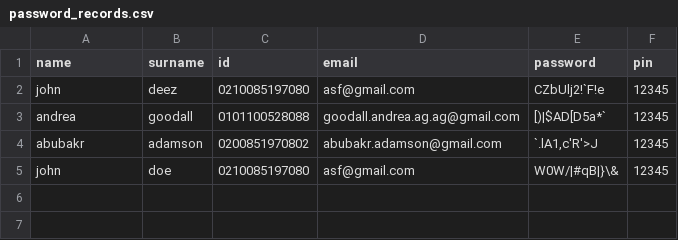
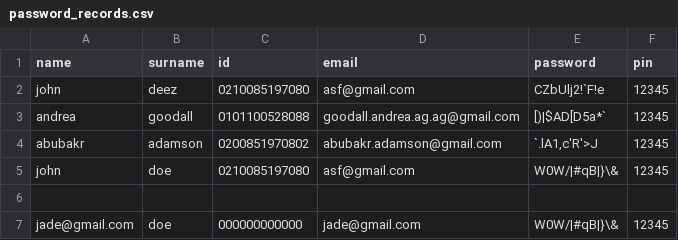
Before and after one commit to GingerNinja21/BankSwift, a CSV file: password_records.csv, drawn as a sheet; the diff names each change by its address in the sheet, - before the commit and + after, or states it on an @@ line.

Commit message:
minor changes

```diff
--- a/password_records.csv
+++ b/password_records.csv
+row 6: (empty)
+row 7: jade@gmail.com | doe | 000000000000 | jade@gmail.com | W0W/|#qB|}\& | 12345
```
